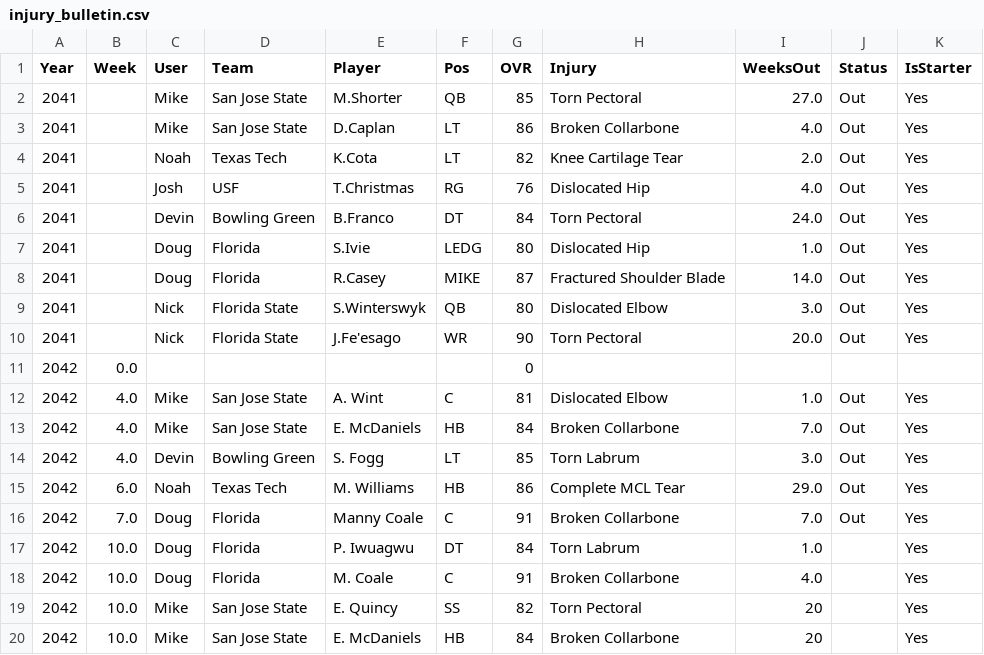
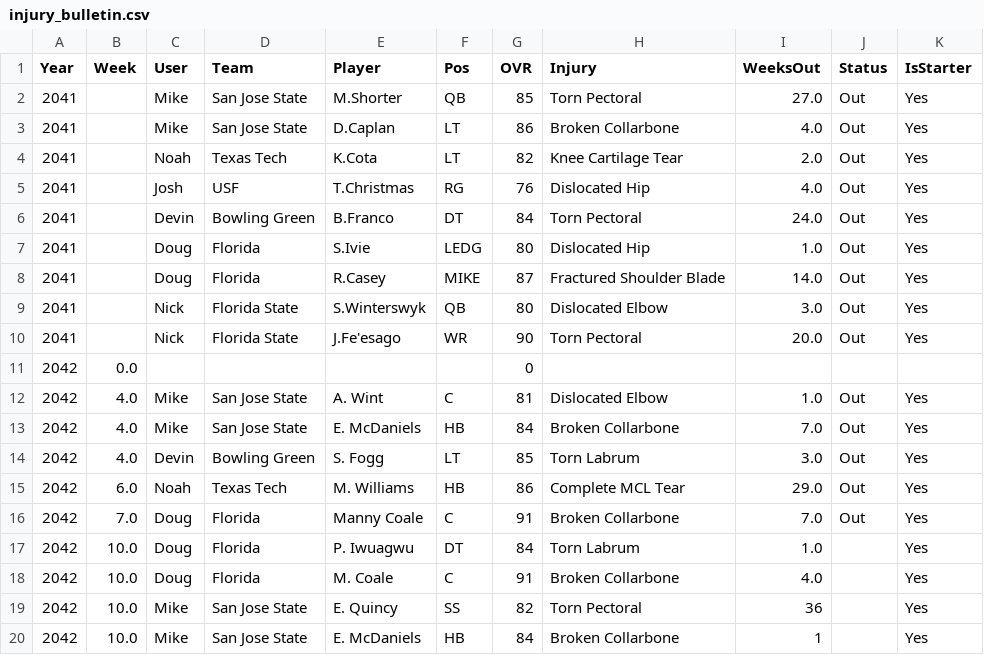
Before and after one commit to Stegs27/CFB_Dynasty_App, a CSV file: injury_bulletin.csv, drawn as a sheet.

Commit message:
Update injury_bulletin.csv

```diff
--- a/injury_bulletin.csv
+++ b/injury_bulletin.csv
@@ -18,3 +18,3 @@ Year,Week,User,Team,Player,Pos,OVR,Injury,WeeksOut,Status,IsStarter
 2042,10.0,Doug,Florida,M. Coale,C,91,Broken Collarbone,4.0,,Yes
-2042,10.0,Mike,San Jose State,E. Quincy,SS,82,Torn Pectoral,20,,Yes
-2042,10.0,Mike,San Jose State,E. McDaniels,HB,84,Broken Collarbone,20,,Yes
+2042,10.0,Mike,San Jose State,E. Quincy,SS,82,Torn Pectoral,36,,Yes
+2042,10.0,Mike,San Jose State,E. McDaniels,HB,84,Broken Collarbone,1,,Yes
```
